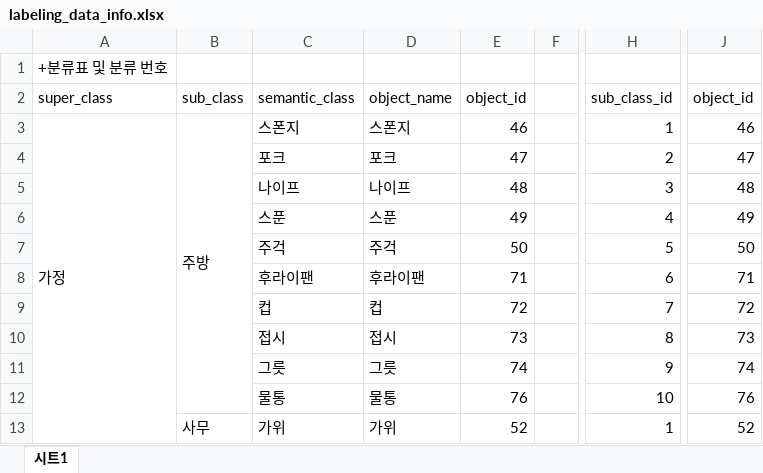
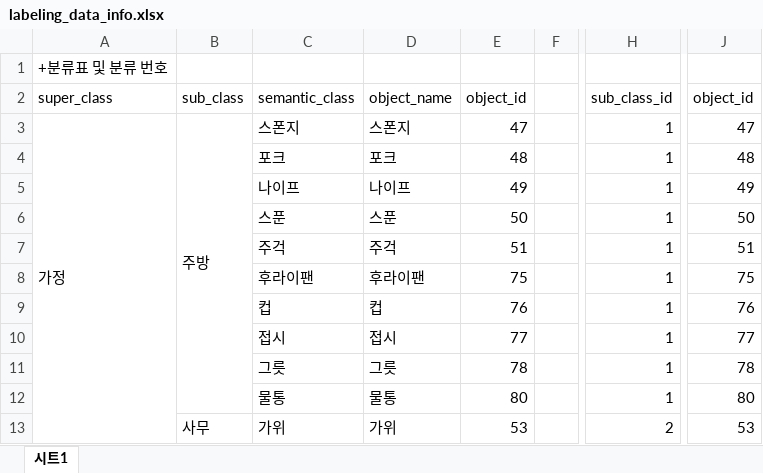
Before and after one commit to gist-ailab/bop_toolkit, an Excel workbook: assets/labeling_data_info.xlsx, sheet 시트1, drawn as a sheet; only a part is shown, gaps mark what is left out; values as stored, in another font and other column widths than the file's, no borders; the diff covers the shown part only; the diff names each change by its address in the sheet, - before the commit and + after, or states it on an @@ line.

```diff
--- a/assets/labeling_data_info.xlsx (sheet 시트1)
+++ b/assets/labeling_data_info.xlsx (sheet 시트1)
-E3 (object_id): 46
+E3 (object_id): 47
-J3 (object_id): 46
+J3 (object_id): 47
-E4 (object_id): 47
+E4 (object_id): 48
-H4 (sub_class_id): 2
+H4 (sub_class_id): 1
-J4 (object_id): 47
+J4 (object_id): 48
-E5 (object_id): 48
+E5 (object_id): 49
-H5 (sub_class_id): 3
+H5 (sub_class_id): 1
-J5 (object_id): 48
+J5 (object_id): 49
-E6 (object_id): 49
+E6 (object_id): 50
-H6 (sub_class_id): 4
+H6 (sub_class_id): 1
-J6 (object_id): 49
+J6 (object_id): 50
-E7 (object_id): 50
+E7 (object_id): 51
-H7 (sub_class_id): 5
+H7 (sub_class_id): 1
-J7 (object_id): 50
+J7 (object_id): 51
-E8 (object_id): 71
+E8 (object_id): 75
-H8 (sub_class_id): 6
+H8 (sub_class_id): 1
-J8 (object_id): 71
+J8 (object_id): 75
-E9 (object_id): 72
+E9 (object_id): 76
-H9 (sub_class_id): 7
+H9 (sub_class_id): 1
-J9 (object_id): 72
+J9 (object_id): 76
-E10 (object_id): 73
+E10 (object_id): 77
-H10 (sub_class_id): 8
+H10 (sub_class_id): 1
-J10 (object_id): 73
+J10 (object_id): 77
-E11 (object_id): 74
+E11 (object_id): 78
-H11 (sub_class_id): 9
+H11 (sub_class_id): 1
-J11 (object_id): 74
+J11 (object_id): 78
-E12 (object_id): 76
+E12 (object_id): 80
-H12 (sub_class_id): 10
+H12 (sub_class_id): 1
-J12 (object_id): 76
+J12 (object_id): 80
-E13 (object_id): 52
+E13 (object_id): 53
-H13 (sub_class_id): 1
+H13 (sub_class_id): 2
-J13 (object_id): 52
+J13 (object_id): 53
```
Also changed, not shown: 1 added row, 1 removed row and 345 edited cells elsewhere in this sheet, 8 other files.
